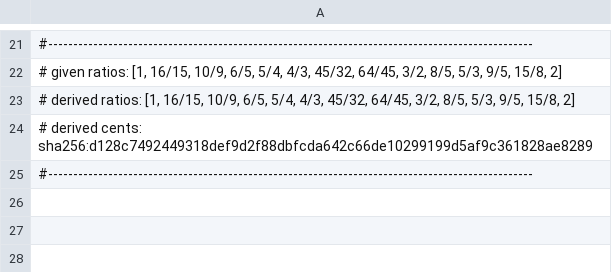
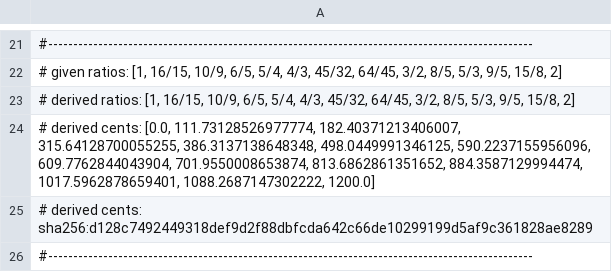
Before and after one commit to haisamido/maqamat, a TSV file: results/by_ratios/just_intervals.tsv, drawn as a sheet; only a part is shown, gaps mark what is left out.

```diff
--- a/results/by_ratios/just_intervals.tsv
+++ b/results/by_ratios/just_intervals.tsv
@@ -23,2 +23,3 @@
 # derived ratios: [1, 16/15, 10/9, 6/5, 5/4, 4/3, 45/32, 64/45, 3/2, 8/5, 5/3, 9/5, 15/8, 2]
+# derived  cents: [0.0, 111.73128526977774, 182.40371213406007, 315.64128700055255, 386.3137138648348, 498.0449991346125, 590.2237155956096, 609.7762844043904, 701.9550008653874, 813.6862861351652, 884.3587129994474, 1017.5962878659401, 1088.2687147302222, 1200.0]
 # derived  cents: sha256:d128c7492449318def9d2f88dbfcda642c66de10299199d5af9c361828ae8289
```
Also changed, not shown: results/by_ratios/pythagorean_intervals.tsv, results/by_ratios/pythagorean_intervals_turkish.tsv, 6 other files.
